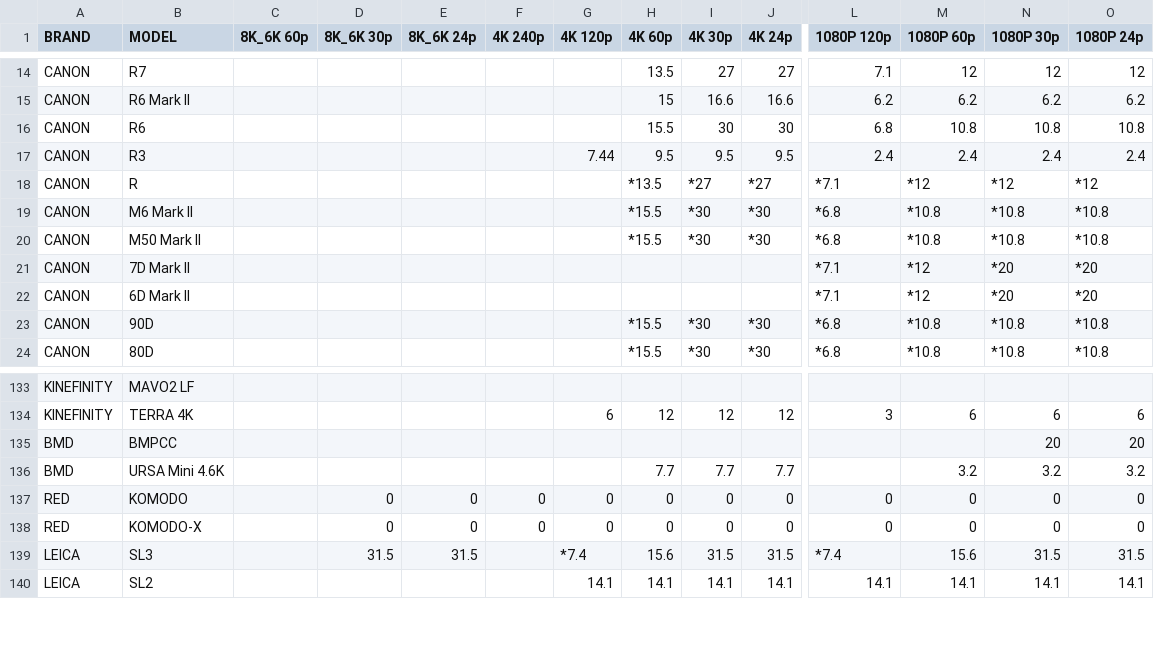
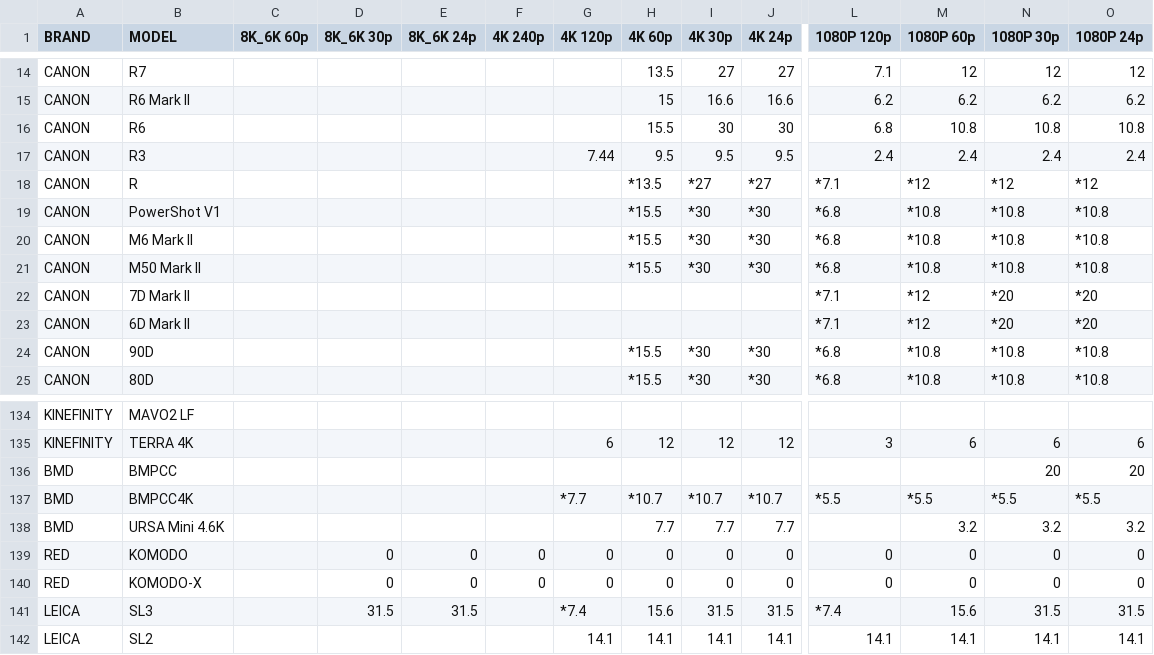
Before and after one commit to NiYien/docs, a CSV file: Update/frame_readout/frame_readout_time.csv, drawn as a sheet; only a part is shown, gaps mark what is left out; rows hold the shown columns only; the diff names each change by its address in the sheet, - before the commit and + after, or states it on an @@ line.

```diff
--- a/Update/frame_readout/frame_readout_time.csv
+++ b/Update/frame_readout/frame_readout_time.csv
+row 19: CANON | PowerShot V1 |  |  |  |  |  | *15.5 | *30 | *30 | *6.8 | *10.8 | *10.8 | *10.8
+row 137: BMD | BMPCC4K |  |  |  |  | *7.7 | *10.7 | *10.7 | *10.7 | *5.5 | *5.5 | *5.5 | *5.5
```
Also changed, not shown: 7 other files.
